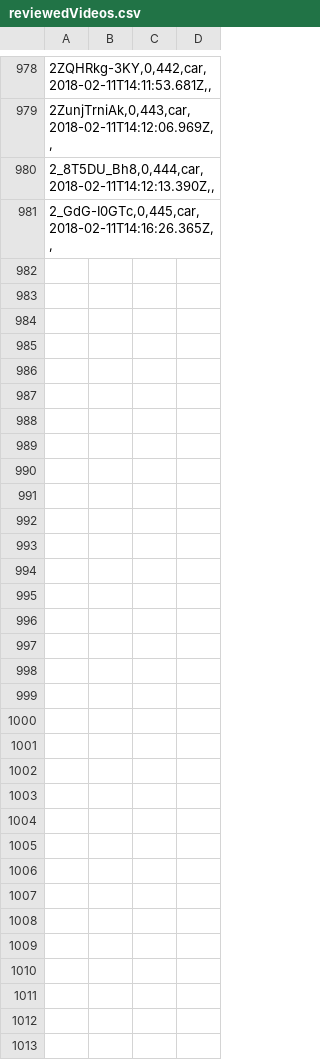
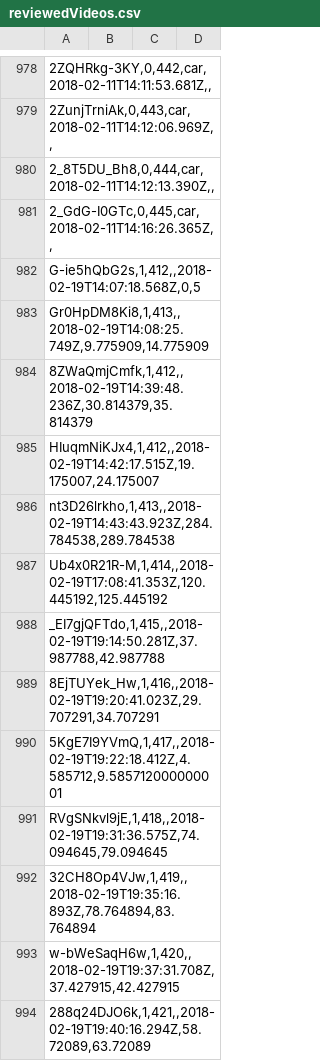
Before and after one commit to Mastergalen/Motion-Relationships, a CSV file: scripts/youtube-bboxes-filter/electron/reviewedVideos.csv, drawn as a sheet; only a part is shown, gaps mark what is left out; the diff names each change by its address in the sheet, - before the commit and + after, or states it on an @@ line.

Commit message:
Review videos

```diff
--- a/scripts/youtube-bboxes-filter/electron/reviewedVideos.csv
+++ b/scripts/youtube-bboxes-filter/electron/reviewedVideos.csv
+row 982: G-ie5hQbG2s,1,412,,2018-02-19T14:07:18.568Z,0,5
+row 983: Gr0HpDM8Ki8,1,413,,2018-02-19T14:08:25.749Z,9.775909,14.775909
+row 984: 8ZWaQmjCmfk,1,412,,2018-02-19T14:39:48.236Z,30.814379,35.814379
+row 985: HIuqmNiKJx4,1,412,,2018-02-19T14:42:17.515Z,19.175007,24.175007
+row 986: nt3D26lrkho,1,413,,2018-02-19T14:43:43.923Z,284.784538,289.784538
+row 987: Ub4x0R21R-M,1,414,,2018-02-19T17:08:41.353Z,120.445192,125.445192
+row 988: _EI7gjQFTdo,1,415,,2018-02-19T19:14:50.281Z,37.987788,42.987788
+row 989: 8EjTUYek_Hw,1,416,,2018-02-19T19:20:41.023Z,29.707291,34.707291
+row 990: 5KgE7I9YVmQ,1,417,,2018-02-19T19:22:18.412Z,4.585712,9.585712000000001
+row 991: RVgSNkvl9jE,1,418,,2018-02-19T19:31:36.575Z,74.094645,79.094645
+row 992: 32CH8Op4VJw,1,419,,2018-02-19T19:35:16.893Z,78.764894,83.764894
+row 993: w-bWeSaqH6w,1,420,,2018-02-19T19:37:31.708Z,37.427915,42.427915
+row 994: 288q24DJO6k,1,421,,2018-02-19T19:40:16.294Z,58.72089,63.72089
```
